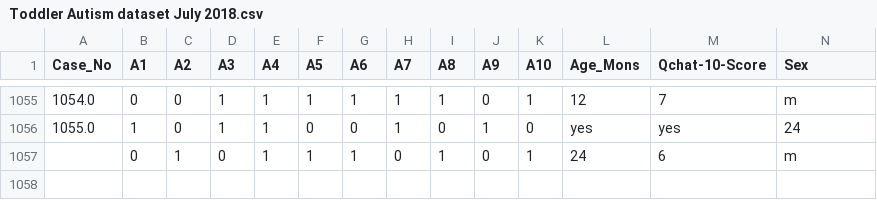
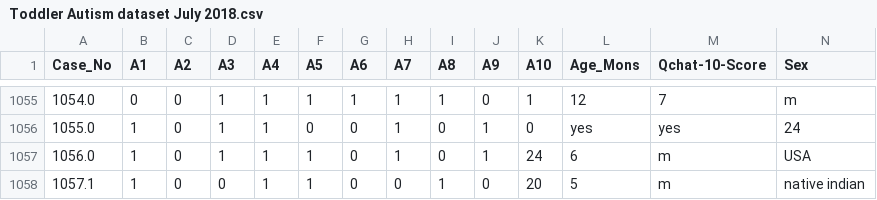
Before and after one commit to rayyanrbj09/Autism-Spectrum-Disorder--Medical-Analyisis, a CSV file: datasets 1/Toddler Autism dataset July 2018.csv, drawn as a sheet; only a part is shown, gaps mark what is left out; removed rows and columns are numbered as before the commit, all else as after; rows hold the shown columns only; the diff names each change by its address in the sheet, - before the commit and + after, or states it on an @@ line.

```diff
--- a/datasets 1/Toddler Autism dataset July 2018.csv
+++ b/datasets 1/Toddler Autism dataset July 2018.csv
-row 1057:  | 0 | 1 | 0 | 1 | 1 | 1 | 0 | 1 | 0 | 1 | 24 | 6 | m
+row 1057: 1056.0 | 1 | 0 | 1 | 1 | 1 | 0 | 1 | 0 | 1 | 24 | 6 | m | USA
+row 1058: 1057.1 | 1 | 0 | 0 | 1 | 1 | 0 | 0 | 1 | 0 | 20 | 5 | m | native indian
```
Also changed, not shown: 2 other files.
